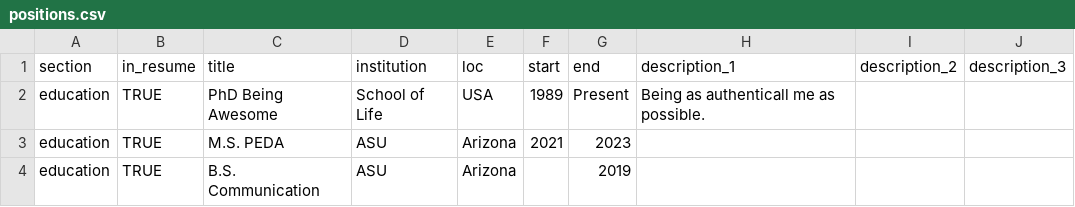
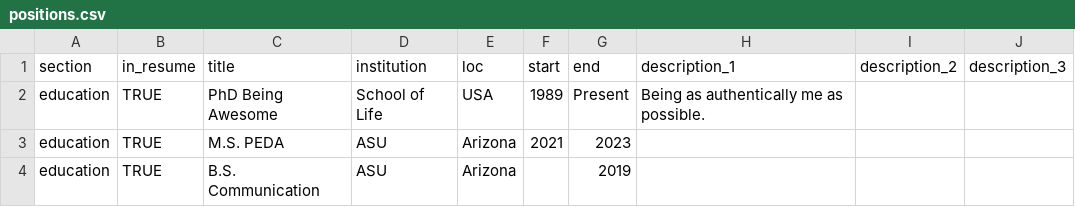
Before and after one commit to MegsBruce/Lab06, a CSV file: positions.csv, drawn as a sheet.

Commit message:
Update positions.csv

```diff
--- a/positions.csv
+++ b/positions.csv
@@ -1,3 +1,3 @@
 section,in_resume,title,institution,loc,start,end,description_1,description_2,description_3
-education,TRUE,PhD Being Awesome,School of Life,USA,1989,Present,Being as authenticall me as possible.,,
+education,TRUE,PhD Being Awesome,School of Life,USA,1989,Present,Being as authentically me as possible.,,
 education,TRUE,M.S. PEDA,ASU,Arizona,2021,2023,,,
```
